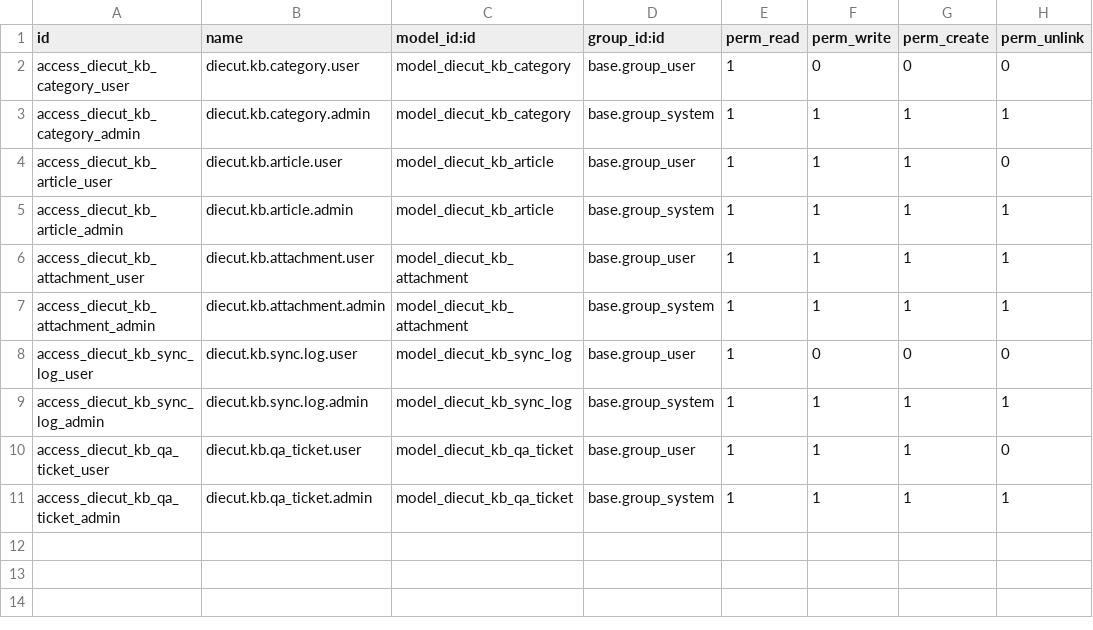
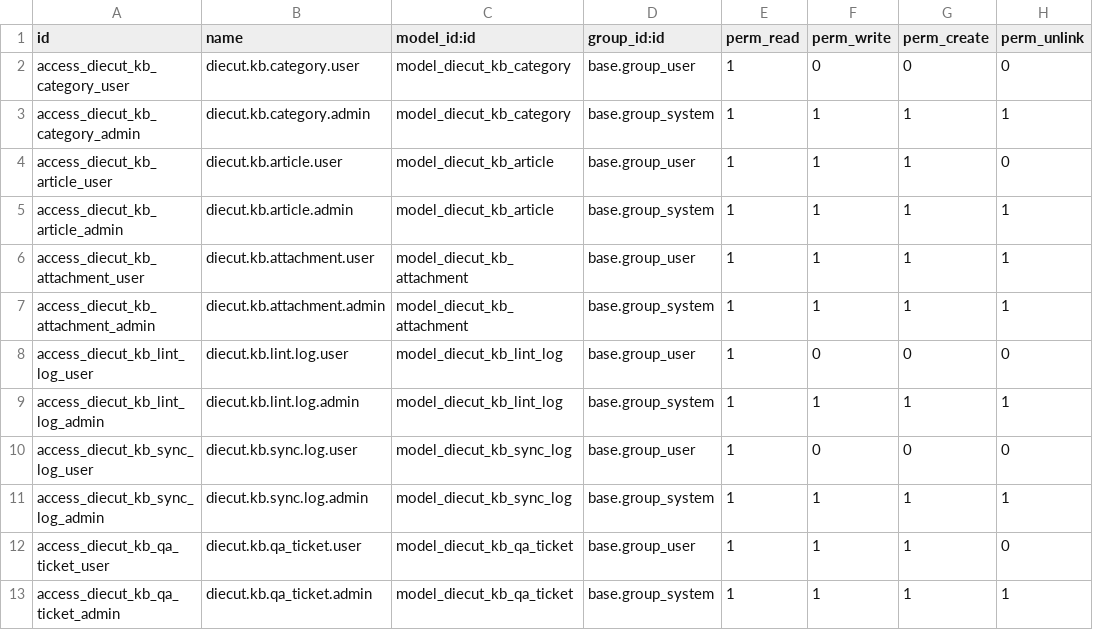
Before and after one commit to wanhaimin/whm_Odoo_project, a CSV file: custom_addons/diecut_knowledge/security/ir.model.access.csv, drawn as a sheet; the diff names each change by its address in the sheet, - before the commit and + after, or states it on an @@ line.

```diff
--- a/custom_addons/diecut_knowledge/security/ir.model.access.csv
+++ b/custom_addons/diecut_knowledge/security/ir.model.access.csv
+row 8: access_diecut_kb_lint_log_user | diecut.kb.lint.log.user | model_diecut_kb_lint_log | base.group_user | 1 | 0 | 0 | 0
+row 9: access_diecut_kb_lint_log_admin | diecut.kb.lint.log.admin | model_diecut_kb_lint_log | base.group_system | 1 | 1 | 1 | 1
```
Also changed, not shown: 57 other files.
